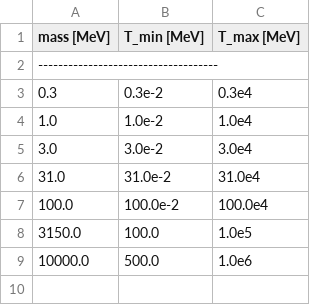
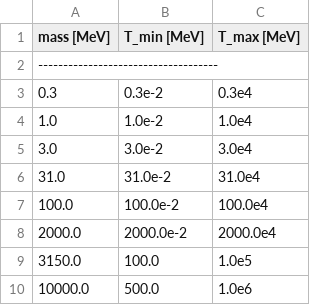
Before and after one commit to Duncan-Adams/mcp_boltzmann, a CSV file: input/annihilation.csv, drawn as a sheet.

```diff
--- a/input/annihilation.csv
+++ b/input/annihilation.csv
@@ -7,2 +7,3 @@ mass [MeV], T_min [MeV], T_max [MeV]
 100.0, 100.0e-2, 100.0e4
+2000.0, 2000.0e-2, 2000.0e4
 3150.0, 100.0, 1.0e5
```
Also changed, not shown: 8 other files.
